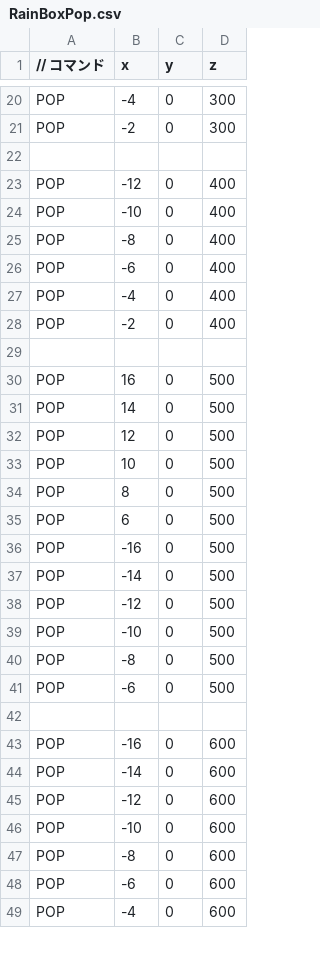
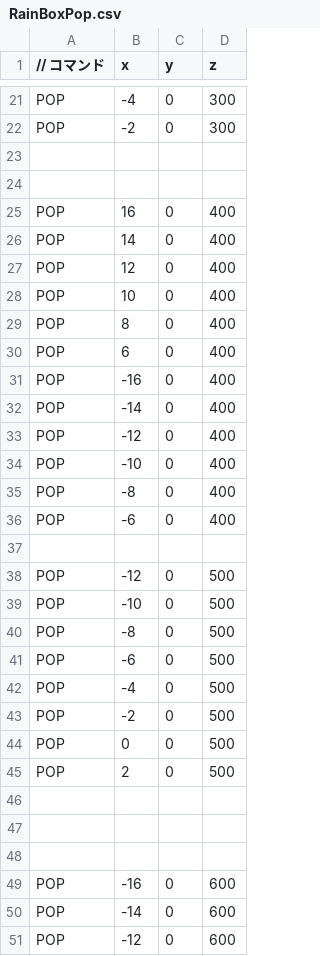
Before and after one commit to satoisamu2720/TD3_4, a CSV file: DirectXGame/Resources/CSV/RainBoxPop.csv, drawn as a sheet; only a part is shown, gaps mark what is left out; the shorter side is filled out with more unchanged rows; the diff covers the shown part only.

```diff
--- a/DirectXGame/Resources/CSV/RainBoxPop.csv
+++ b/DirectXGame/Resources/CSV/RainBoxPop.csv
@@ -22,2 +23,11 @@ POP,-2,0,300
 
+
+POP,16,0,400
+POP,14,0,400
+POP,12,0,400
+POP,10,0,400
+POP,8,0,400
+POP,6,0,400
+POP,-16,0,400
+POP,-14,0,400
 POP,-12,0,400
@@ -26,13 +36,3 @@ POP,-8,0,400
 POP,-6,0,400
-POP,-4,0,400
-POP,-2,0,400
 
-POP,16,0,500
-POP,14,0,500
-POP,12,0,500
-POP,10,0,500
-POP,8,0,500
-POP,6,0,500
-POP,-16,0,500
-POP,-14,0,500
 POP,-12,0,500
@@ -41,2 +41,8 @@ POP,-8,0,500
 POP,-6,0,500
+POP,-4,0,500
+POP,-2,0,500
+POP,0,0,500
+POP,2,0,500
+
+
 
```
Also changed, not shown: 2 added rows, 5 removed rows and 6 edited cells elsewhere in this file, 6 other files.
